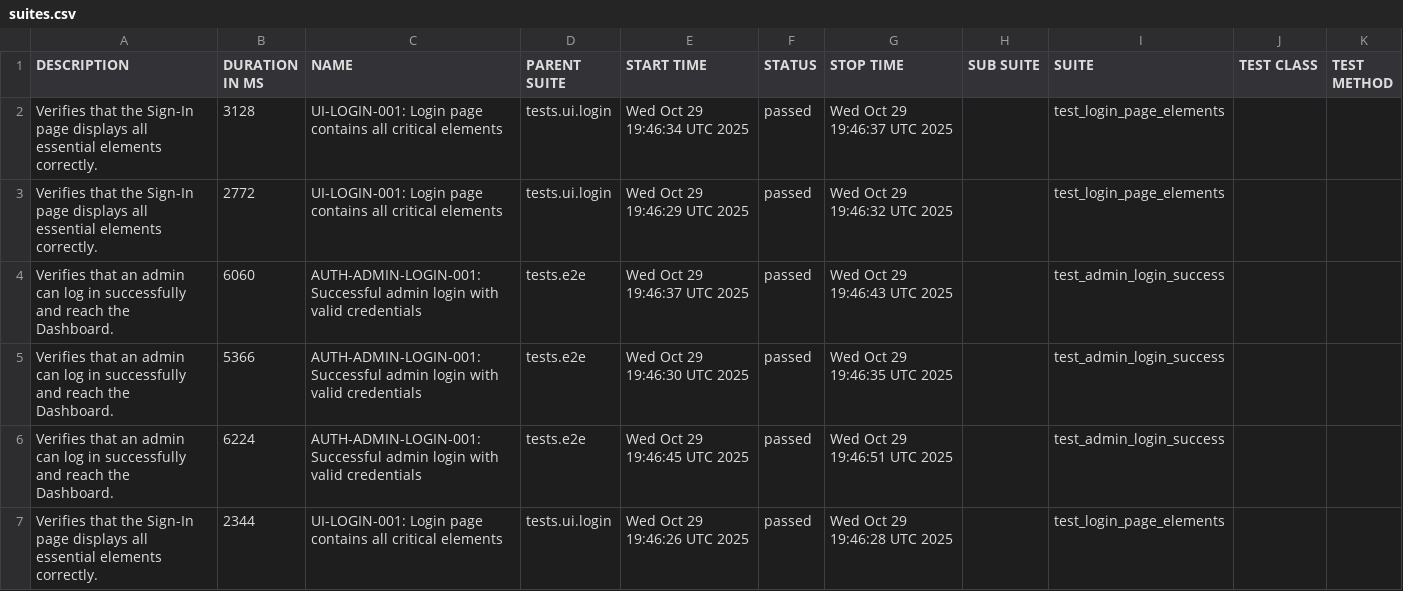
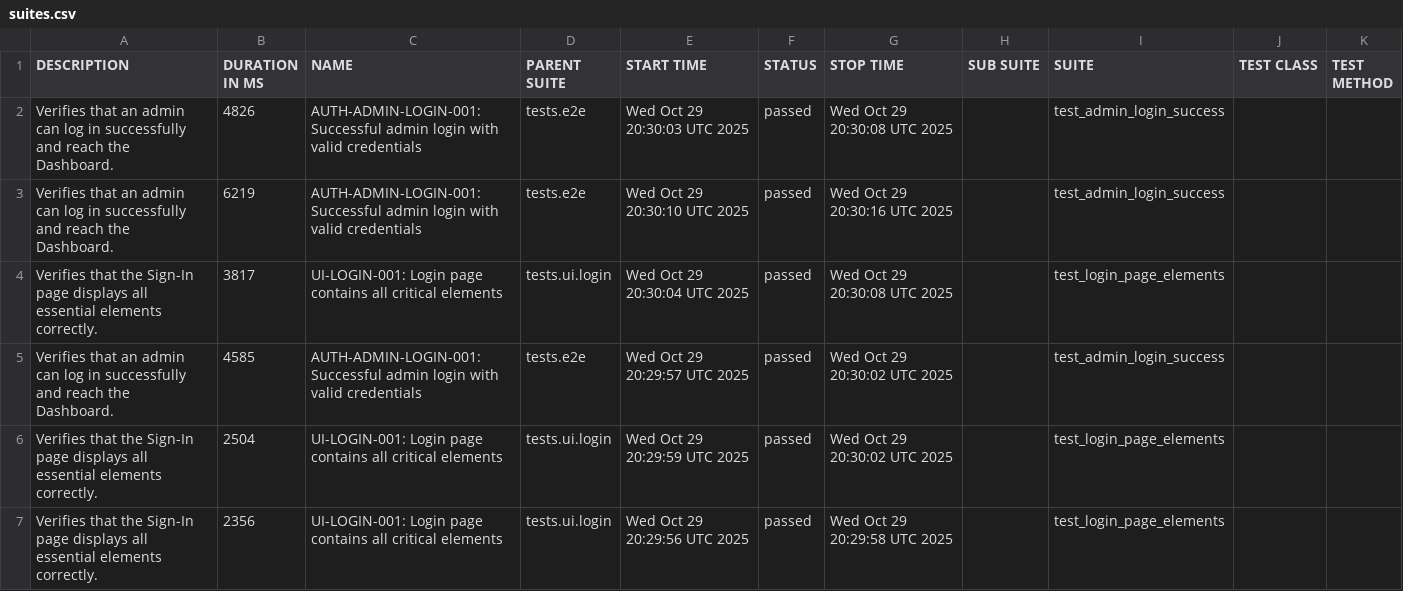
Before and after one commit to rzaqa/playwright-python-demo, a CSV file: data/suites.csv, drawn as a sheet.

```diff
--- a/data/suites.csv
+++ b/data/suites.csv
@@ -1,7 +1,7 @@
 "DESCRIPTION","DURATION IN MS","NAME","PARENT SUITE","START TIME","STATUS","STOP TIME","SUB SUITE","SUITE","TEST CLASS","TEST METHOD"
-"Verifies that the Sign-In page displays all essential elements correctly.","3128","UI-LOGIN-001: Login page contains all critical elements","tests.ui.login","Wed Oct 29 19:46:34 UTC 2025","passed","Wed Oct 29 19:46:37 UTC 2025","","test_login_page_elements","",""
-"Verifies that the Sign-In page displays all essential elements correctly.","2772","UI-LOGIN-001: Login page contains all critical elements","tests.ui.login","Wed Oct 29 19:46:29 UTC 2025","passed","Wed Oct 29 19:46:32 UTC 2025","","test_login_page_elements","",""
-"Verifies that an admin can log in successfully and reach the Dashboard.","6060","AUTH-ADMIN-LOGIN-001: Successful admin login with valid credentials","tests.e2e","Wed Oct 29 19:46:37 UTC 2025","passed","Wed Oct 29 19:46:43 UTC 2025","","test_admin_login_success","",""
-"Verifies that an admin can log in successfully and reach the Dashboard.","5366","AUTH-ADMIN-LOGIN-001: Successful admin login with valid credentials","tests.e2e","Wed Oct 29 19:46:30 UTC 2025","passed","Wed Oct 29 19:46:35 UTC 2025","","test_admin_login_success","",""
-"Verifies that an admin can log in successfully and reach the Dashboard.","6224","AUTH-ADMIN-LOGIN-001: Successful admin login with valid credentials","tests.e2e","Wed Oct 29 19:46:45 UTC 2025","passed","Wed Oct 29 19:46:51 UTC 2025","","test_admin_login_success","",""
-"Verifies that the Sign-In page displays all essential elements correctly.","2344","UI-LOGIN-001: Login page contains all critical elements","tests.ui.login","Wed Oct 29 19:46:26 UTC 2025","passed","Wed Oct 29 19:46:28 UTC 2025","","test_login_page_elements","",""
+"Verifies that an admin can log in successfully and reach the Dashboard.","4826","AUTH-ADMIN-LOGIN-001: Successful admin login with valid credentials","tests.e2e","Wed Oct 29 20:30:03 UTC 2025","passed","Wed Oct 29 20:30:08 UTC 2025","","test_admin_login_success","",""
+"Verifies that an admin can log in successfully and reach the Dashboard.","6219","AUTH-ADMIN-LOGIN-001: Successful admin login with valid credentials","tests.e2e","Wed Oct 29 20:30:10 UTC 2025","passed","Wed Oct 29 20:30:16 UTC 2025","","test_admin_login_success","",""
+"Verifies that the Sign-In page displays all essential elements correctly.","3817","UI-LOGIN-001: Login page contains all critical elements","tests.ui.login","Wed Oct 29 20:30:04 UTC 2025","passed","Wed Oct 29 20:30:08 UTC 2025","","test_login_page_elements","",""
+"Verifies that an admin can log in successfully and reach the Dashboard.","4585","AUTH-ADMIN-LOGIN-001: Successful admin login with valid credentials","tests.e2e","Wed Oct 29 20:29:57 UTC 2025","passed","Wed Oct 29 20:30:02 UTC 2025","","test_admin_login_success","",""
+"Verifies that the Sign-In page displays all essential elements correctly.","2504","UI-LOGIN-001: Login page contains all critical elements","tests.ui.login","Wed Oct 29 20:29:59 UTC 2025","passed","Wed Oct 29 20:30:02 UTC 2025","","test_login_page_elements","",""
+"Verifies that the Sign-In page displays all essential elements correctly.","2356","UI-LOGIN-001: Login page contains all critical elements","tests.ui.login","Wed Oct 29 20:29:56 UTC 2025","passed","Wed Oct 29 20:29:58 UTC 2025","","test_login_page_elements","",""
```
Also changed, not shown: 27 other files.
